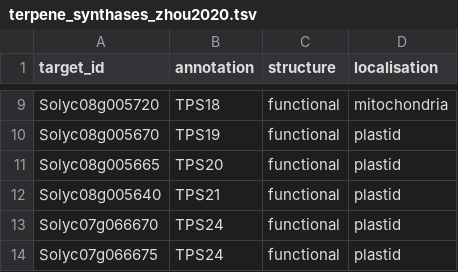
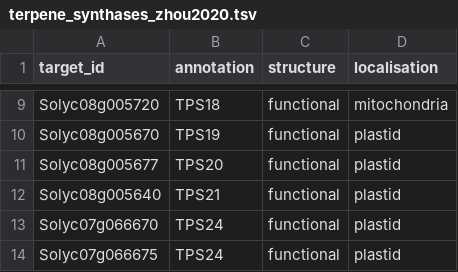
Before and after one commit to BleekerLab/genetic_requirements, a TSV file: Figure_7/terpene_synthases_zhou2020.tsv, drawn as a sheet; only a part is shown, gaps mark what is left out.

Commit message:
revised TPS20 gene number

```diff
--- a/Figure_7/terpene_synthases_zhou2020.tsv
+++ b/Figure_7/terpene_synthases_zhou2020.tsv
@@ -10,3 +10,3 @@ Solyc08g005720	TPS18	functional	mitochondria
 Solyc08g005670	TPS19	functional	plastid
-Solyc08g005665	TPS20	functional	plastid
+Solyc08g005677	TPS20	functional	plastid
 Solyc08g005640	TPS21	functional	plastid
```
